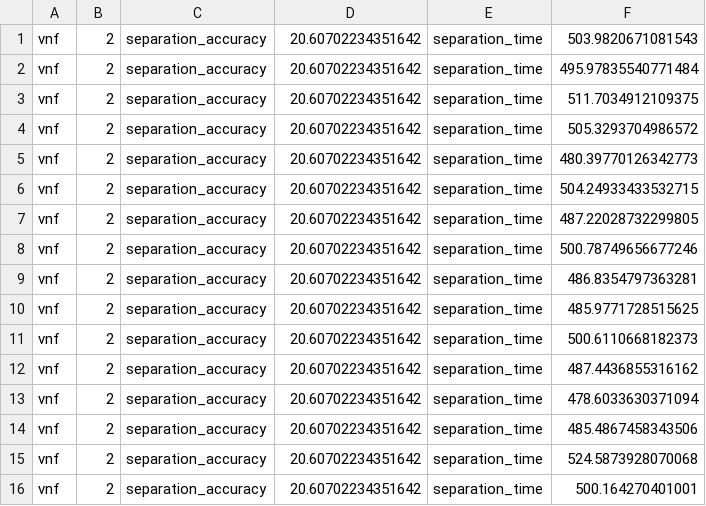
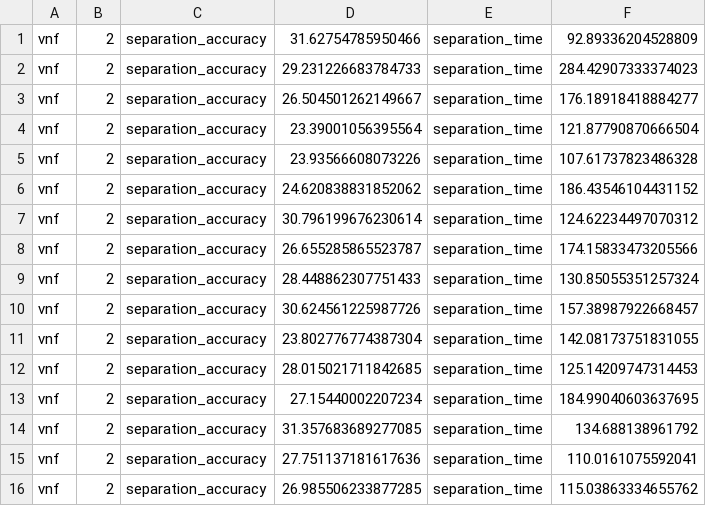
Before and after one commit to Huanzhuo/pICA, a CSV file: measurement/pICA_2.csv, drawn as a sheet; only a part is shown; the diff covers the shown part only.

```diff
--- a/measurement/pICA_2.csv
+++ b/measurement/pICA_2.csv
@@ -1,16 +1,16 @@
-vnf,2,separation_accuracy,20.60702234351642,separation_time,503.9820671081543,
-vnf,2,separation_accuracy,20.60702234351642,separation_time,495.97835540771484,
-vnf,2,separation_accuracy,20.60702234351642,separation_time,511.7034912109375,
-vnf,2,separation_accuracy,20.60702234351642,separation_time,505.3293704986572,
-vnf,2,separation_accuracy,20.60702234351642,separation_time,480.39770126342773,
-vnf,2,separation_accuracy,20.60702234351642,separation_time,504.24933433532715,
-vnf,2,separation_accuracy,20.60702234351642,separation_time,487.22028732299805,
-vnf,2,separation_accuracy,20.60702234351642,separation_time,500.78749656677246,
-vnf,2,separation_accuracy,20.60702234351642,separation_time,486.8354797363281,
-vnf,2,separation_accuracy,20.60702234351642,separation_time,485.9771728515625,
-vnf,2,separation_accuracy,20.60702234351642,separation_time,500.6110668182373,
-vnf,2,separation_accuracy,20.60702234351642,separation_time,487.4436855316162,
-vnf,2,separation_accuracy,20.60702234351642,separation_time,478.6033630371094,
-vnf,2,separation_accuracy,20.60702234351642,separation_time,485.4867458343506,
-vnf,2,separation_accuracy,20.60702234351642,separation_time,524.5873928070068,
-vnf,2,separation_accuracy,20.60702234351642,separation_time,500.164270401001,
+vnf,2,separation_accuracy,31.62754785950466,separation_time,92.89336204528809,
+vnf,2,separation_accuracy,29.231226683784733,separation_time,284.42907333374023,
+vnf,2,separation_accuracy,26.504501262149667,separation_time,176.18918418884277,
+vnf,2,separation_accuracy,23.39001056395564,separation_time,121.87790870666504,
+vnf,2,separation_accuracy,23.93566608073226,separation_time,107.61737823486328,
+vnf,2,separation_accuracy,24.620838831852062,separation_time,186.43546104431152,
+vnf,2,separation_accuracy,30.796199676230614,separation_time,124.62234497070312,
+vnf,2,separation_accuracy,26.655285865523787,separation_time,174.15833473205566,
+vnf,2,separation_accuracy,28.448862307751433,separation_time,130.85055351257324,
+vnf,2,separation_accuracy,30.624561225987726,separation_time,157.38987922668457,
+vnf,2,separation_accuracy,23.802776774387304,separation_time,142.08173751831055,
+vnf,2,separation_accuracy,28.015021711842685,separation_time,125.14209747314453,
+vnf,2,separation_accuracy,27.15440002207234,separation_time,184.99040603637695,
+vnf,2,separation_accuracy,31.357683689277085,separation_time,134.688138961792,
+vnf,2,separation_accuracy,27.751137181617636,separation_time,110.0161075592041,
+vnf,2,separation_accuracy,26.985506233877285,separation_time,115.03863334655762,
```
Also changed, not shown: 20 added rows and 28 edited cells elsewhere in this file, 37 other files.
